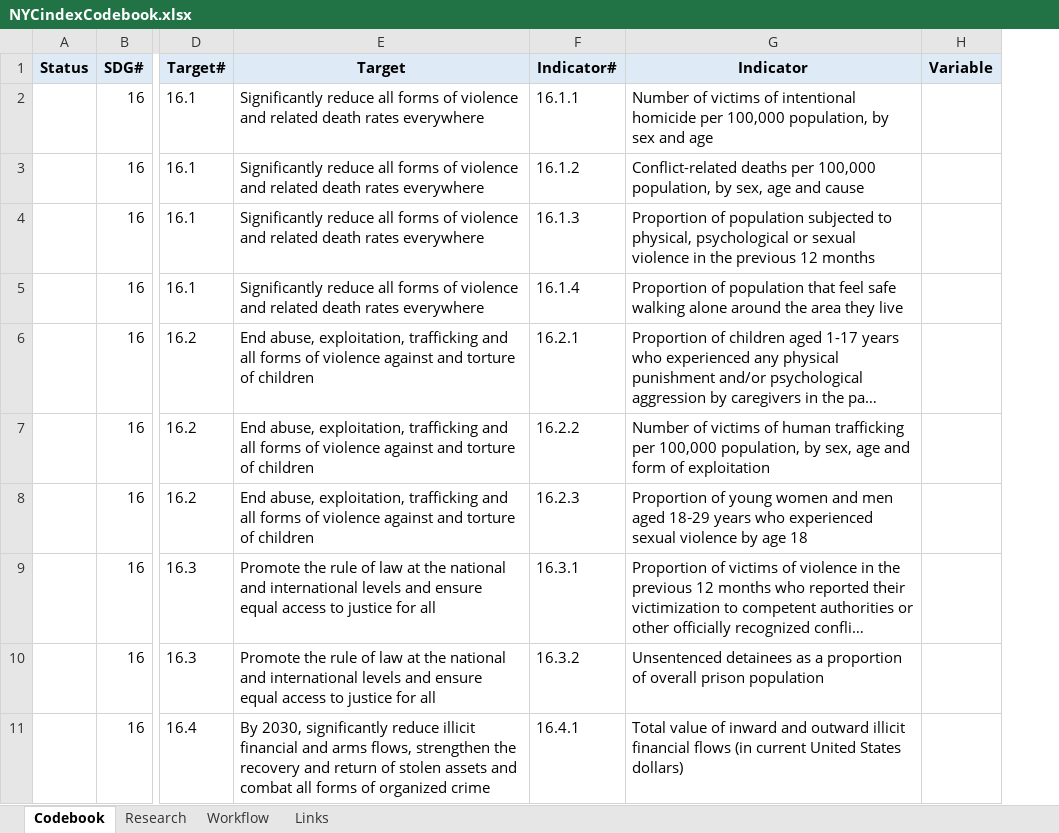
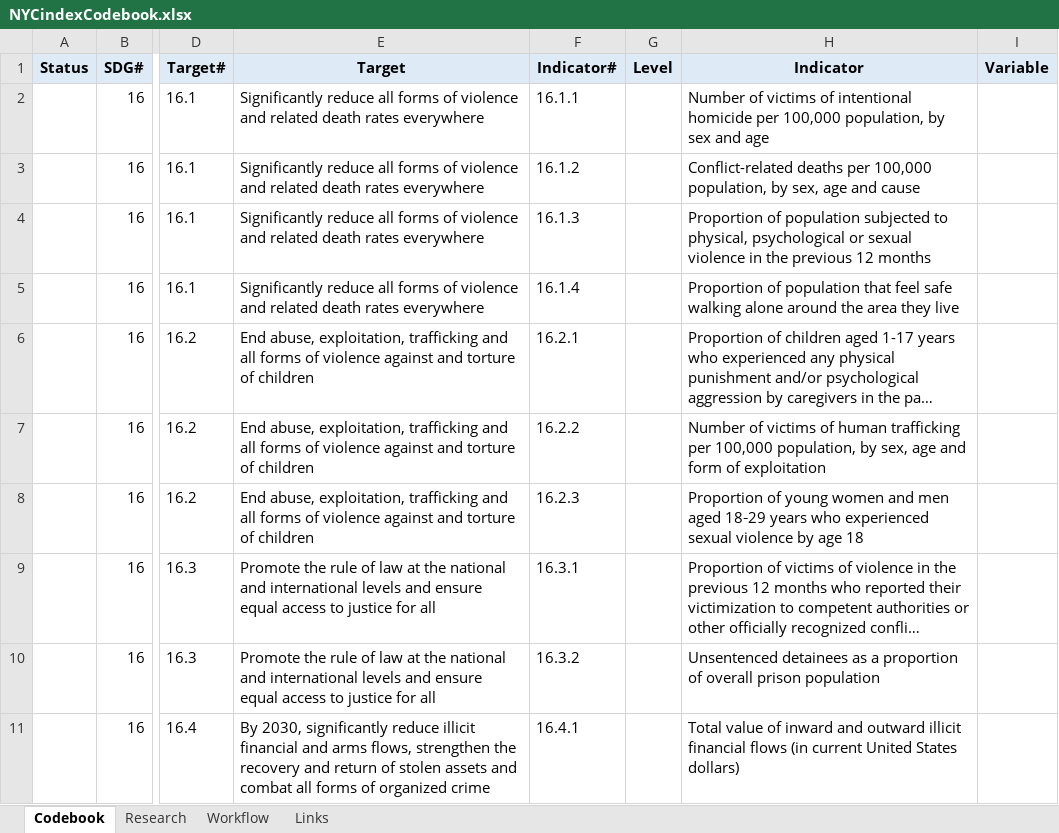
Before and after one commit to PolinaPolskaia/NYCindex, an Excel workbook: NYCindexCodebook.xlsx, sheet Codebook, drawn as a sheet; only a part is shown, gaps mark what is left out; long unchanged cells end in …; values as stored, in another font and other column widths than the file's, no borders; the diff covers the shown part only; the diff names each change by its address in the sheet, - before the commit and + after, or states it on an @@ line.

Commit message:
Update NYCindexCodebook.xlsx

```diff
--- a/NYCindexCodebook.xlsx (sheet Codebook)
+++ b/NYCindexCodebook.xlsx (sheet Codebook)
+column G (Level), empty
```
Also changed, not shown: 3 edited cells and cell formats elsewhere in this sheet, sheet Research, sheet Links, sheet Workflow.
